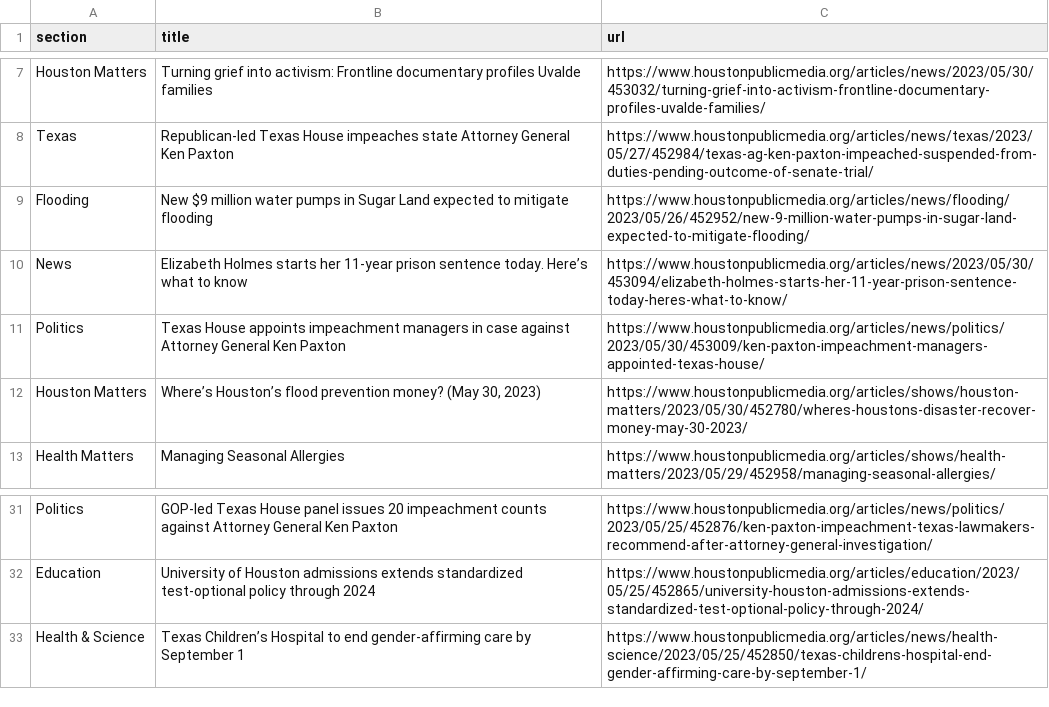
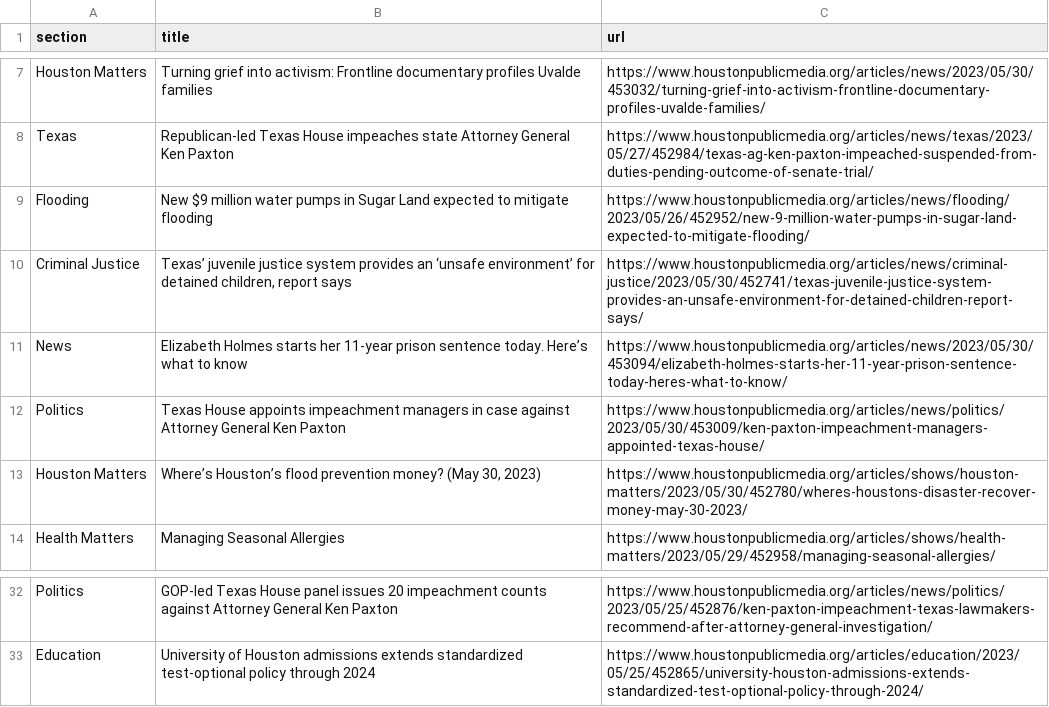
Before and after one commit to AngelineJCQ/aoto-scraper, a CSV file: npr.csv, drawn as a sheet; only a part is shown, gaps mark what is left out; removed rows and columns are numbered as before the commit, all else as after; the diff names each change by its address in the sheet, - before the commit and + after, or states it on an @@ line.

```diff
--- a/npr.csv
+++ b/npr.csv
+row 10: Criminal Justice | Texas’ juvenile justice system provides an ‘unsafe environment’ for detained children, report says | https://www.houstonpublicmedia.org/articles/news/criminal-justice/2023/05/30/452741/texas-juvenile-justice-system-provides-an-unsafe-environment-for-detained-children-report-says/
-row 33: Health & Science | Texas Children’s Hospital to end gender-affirming care by September 1 | https://www.houstonpublicmedia.org/articles/news/health-science/2023/05/25/452850/texas-childrens-hospital-end-gender-affirming-care-by-september-1/
```
